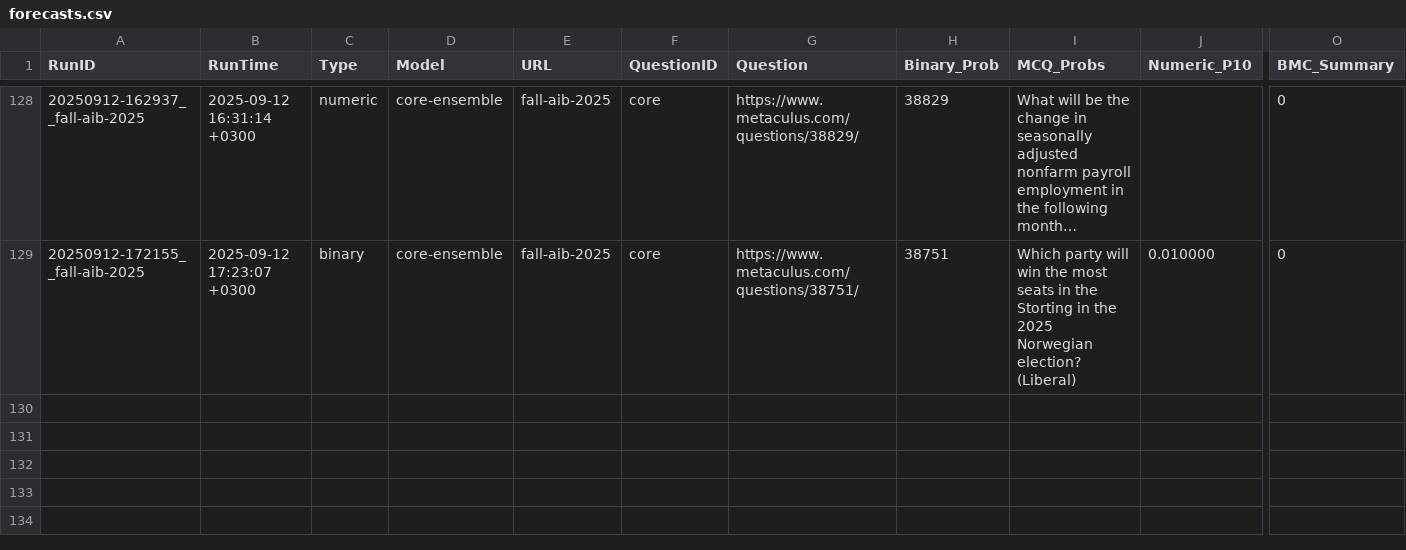
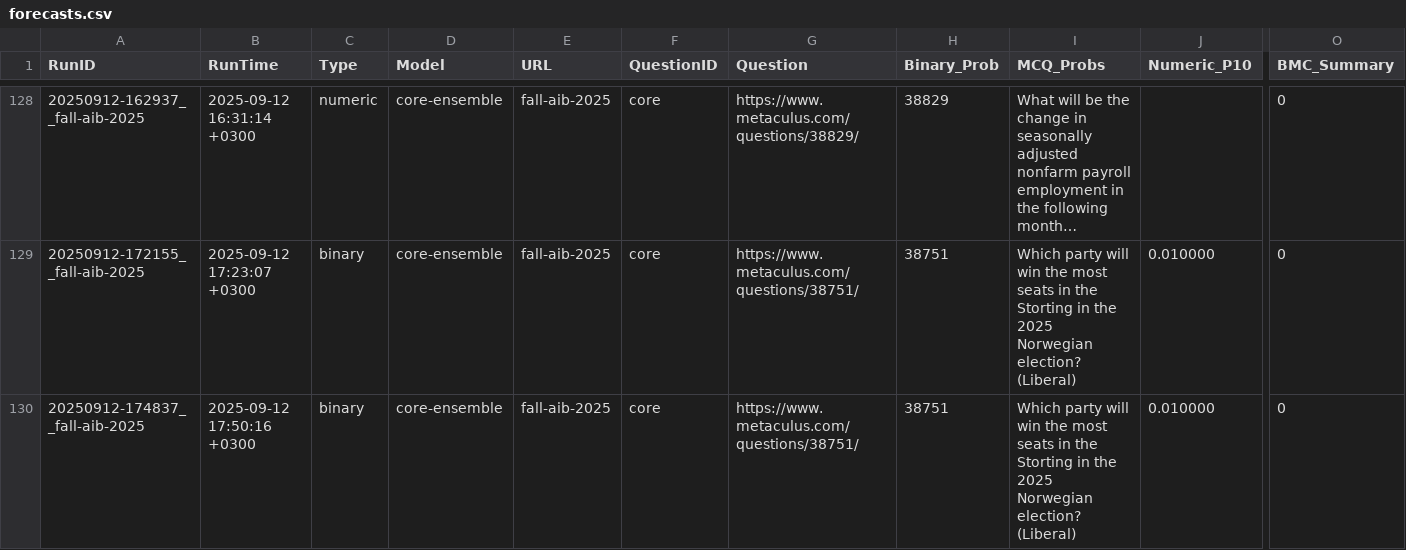
Before and after one commit to Metaculus/metac-bot-template, a CSV file: forecasts.csv, drawn as a sheet; only a part is shown, gaps mark what is left out; long unchanged cells end in …; rows hold the shown columns only; the diff names each change by its address in the sheet, - before the commit and + after, or states it on an @@ line.

```diff
--- a/forecasts.csv
+++ b/forecasts.csv
+row 130: 20250912-174837__fall-aib-2025 | 2025-09-12 17:50:16 +0300 | binary | core-ensemble | fall-aib-2025 | core | https://www.metaculus.com/questions/38751/ | 38751 | Which party will win the most seats in the Storting in the 2025 Norwegian election? (Liberal) | 0.010000 | 0
```
Also changed, not shown: forecasts_by_model.csv.
